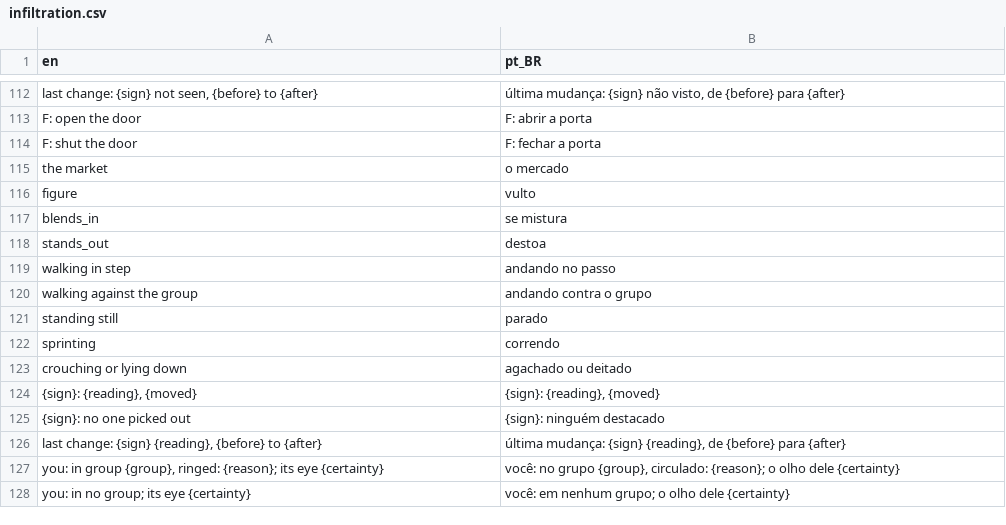
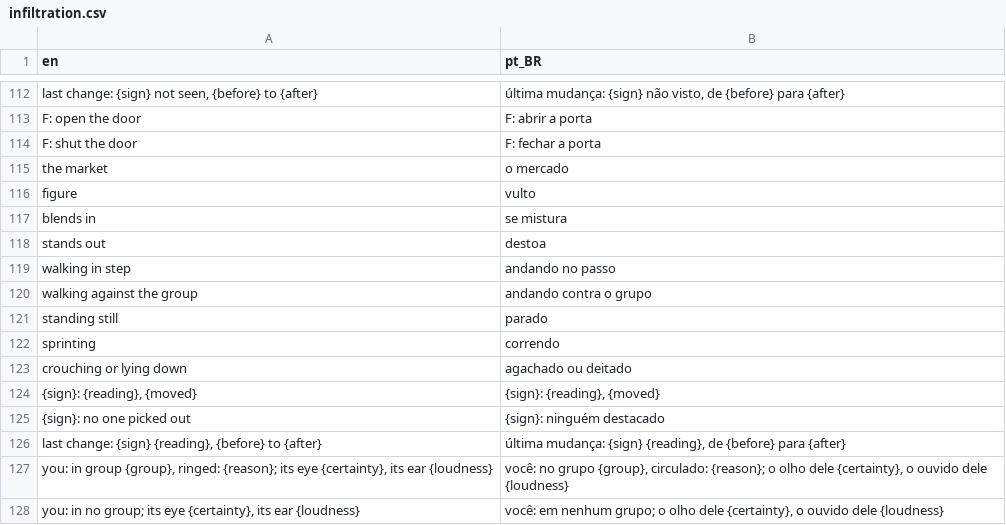
Before and after one commit to boscocp/game-ai-kit, a CSV file: godot/locale/infiltration.csv, drawn as a sheet; only a part is shown, gaps mark what is left out.

Commit message:
fix: T152 review, one rule at one site for the crowd (wave 159)
The footstep is always emitted. InfiltrationCrowd.weigh weighs the guard's
percept in one place: the sight certainty by certainty_scale and the
player's footstep reach by footstep_scale (crowd.json, through
PathHearing's falloff), both shown on the crowd line and in the overlay.
Civilians make way for the player and the guards as their own force, and
the walk down the spine is measured for distance to them. The overlay
fields move to InfiltrationCrowd.overlay() and are tested. Named numbers,
strict distances, readable figure words, and the review record.

```diff
--- a/godot/locale/infiltration.csv
+++ b/godot/locale/infiltration.csv
@@ -116,4 +116,4 @@ the market,o mercado
 figure,vulto
-blends_in,se mistura
-stands_out,destoa
+blends in,se mistura
+stands out,destoa
 walking in step,andando no passo
@@ -126,3 +126,3 @@ crouching or lying down,agachado ou deitado
 "last change: {sign} {reading}, {before} to {after}","última mudança: {sign} {reading}, de {before} para {after}"
-"you: in group {group}, ringed: {reason}; its eye {certainty}","você: no grupo {group}, circulado: {reason}; o olho dele {certainty}"
-you: in no group; its eye {certainty},você: em nenhum grupo; o olho dele {certainty}
+"you: in group {group}, ringed: {reason}; its eye {certainty}, its ear {loudness}","você: no grupo {group}, circulado: {reason}; o olho dele {certainty}, o ouvido dele {loudness}"
+"you: in no group; its eye {certainty}, its ear {loudness}","você: em nenhum grupo; o olho dele {certainty}, o ouvido dele {loudness}"
```
Also changed, not shown: godot/locale/menu.csv, 19 other files.
